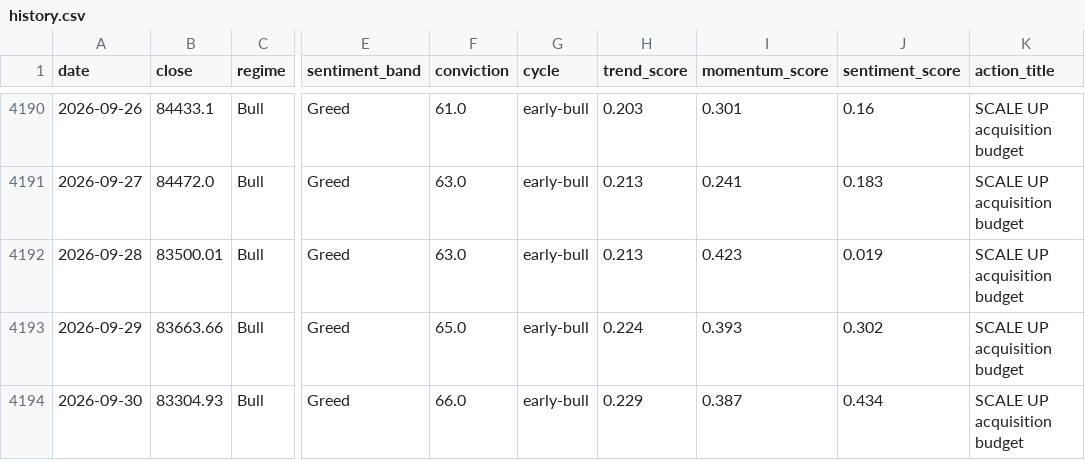
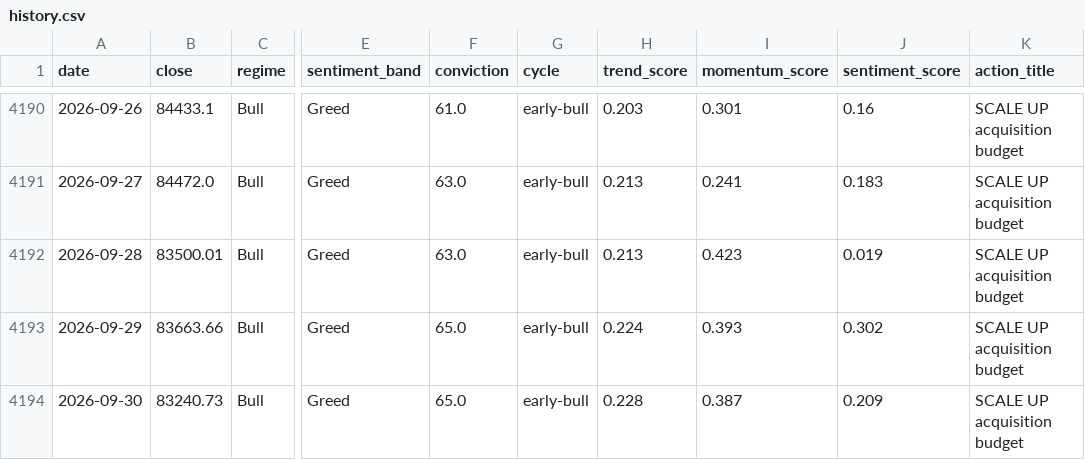
Before and after one commit to andrifa/crypto-market-state-dashboard, a CSV file: data/history.csv, drawn as a sheet; only a part is shown, gaps mark what is left out; the diff names each change by its address in the sheet, - before the commit and + after, or states it on an @@ line.

```diff
--- a/data/history.csv
+++ b/data/history.csv
-B4194 (close): 83304.93
+B4194 (close): 83240.73
-F4194 (conviction): 66.0
+F4194 (conviction): 65.0
-H4194 (trend_score): 0.229
+H4194 (trend_score): 0.228
-J4194 (sentiment_score): 0.434
+J4194 (sentiment_score): 0.209
```
Also changed, not shown: 2 other files.
